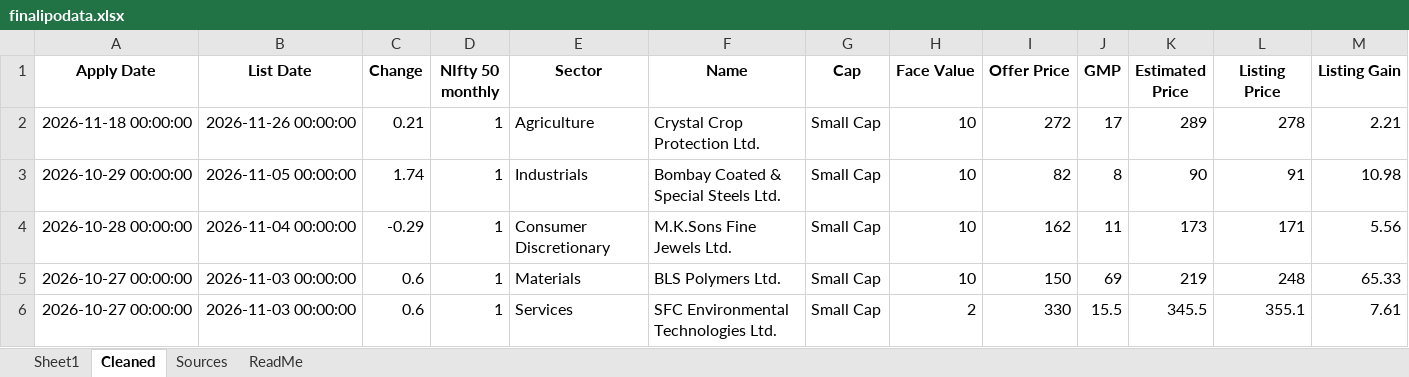
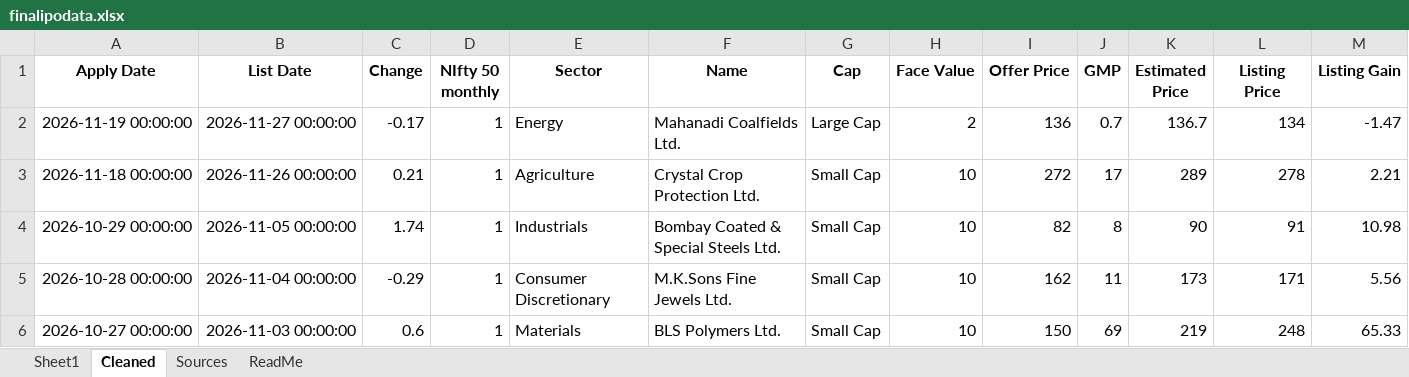
Before and after one commit to rohanbeingsocial/ipo-radar, an Excel workbook: ipodata/finalipodata.xlsx, sheet Cleaned, drawn as a sheet; only a part is shown; the shorter side is filled out with more unchanged rows; values as stored, in another font and other column widths than the file's, no borders; rows hold the shown columns only; the diff names each change by its address in the sheet, - before the commit and + after, or states it on an @@ line.

Commit message:
data: daily refresh 2026-11-28 (1 warnings, see data/run_status.json)

```diff
--- a/ipodata/finalipodata.xlsx (sheet Cleaned)
+++ b/ipodata/finalipodata.xlsx (sheet Cleaned)
+row 2: 2026-11-19 00:00:00 | 2026-11-27 00:00:00 | -0.17 | 1 | Energy | Mahanadi Coalfields Ltd. | Large Cap | 2 | 136 | 0.7 | 136.7 | 134 | -1.47
```
Also changed, not shown: sheet Sheet1, ipodata/finalipodata_expanded_20yr.xlsx, 11 other files.
